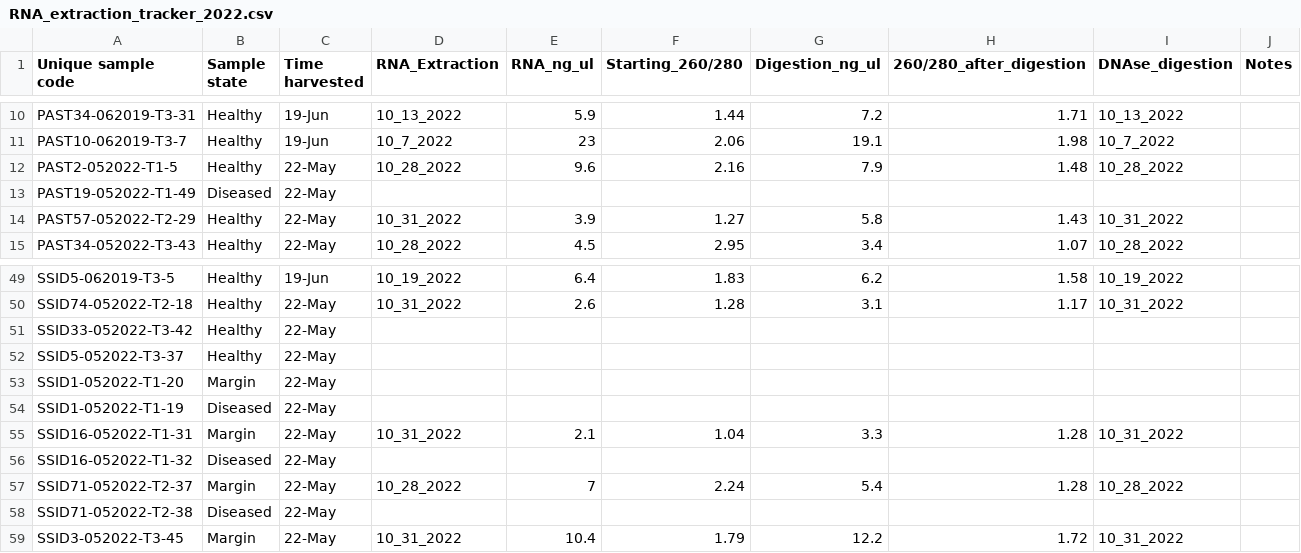
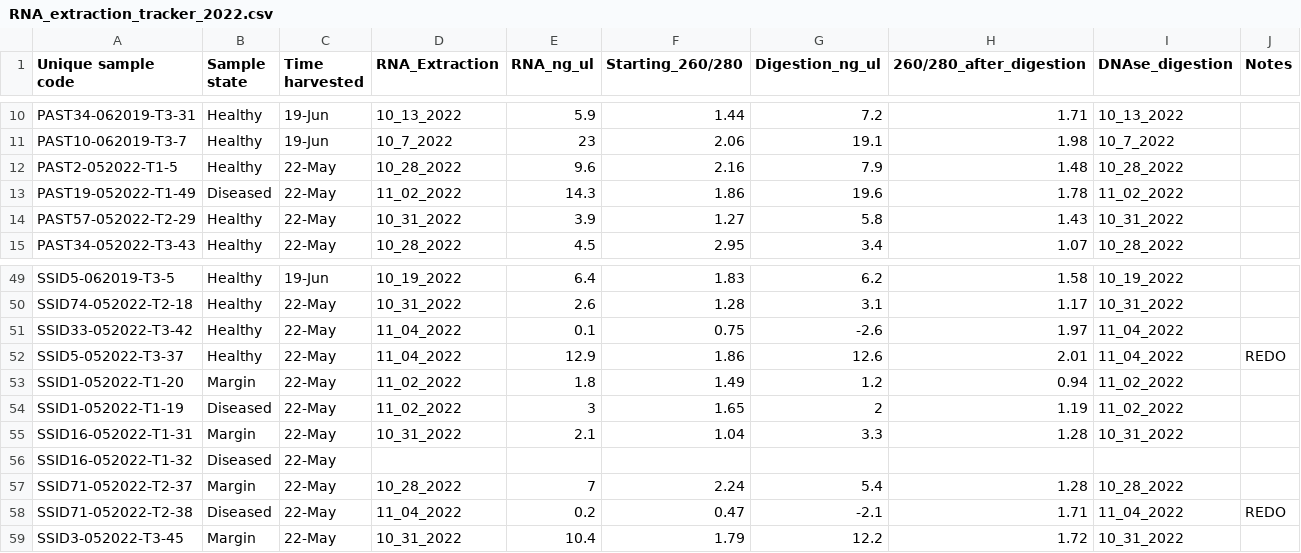
Before and after one commit to Monsegarciar/Coral_RNA, a CSV file: RNA_extraction_tracker_2022.csv, drawn as a sheet; only a part is shown, gaps mark what is left out; the diff covers the shown part only.

Commit message:
Update RNA_extraction_tracker_2022.csv

```diff
--- a/RNA_extraction_tracker_2022.csv
+++ b/RNA_extraction_tracker_2022.csv
@@ -12,3 +12,3 @@ PAST10-062019-T3-7,Healthy,19-Jun,10_7_2022,23,2.06,19.1,1.98,10_7_2022,
 PAST2-052022-T1-5,Healthy,22-May,10_28_2022,9.6,2.16,7.9,1.48,10_28_2022,
-PAST19-052022-T1-49,Diseased,22-May,,,,,,,
+PAST19-052022-T1-49,Diseased,22-May,11_02_2022,14.3,1.86,19.6,1.78,11_02_2022,
 PAST57-052022-T2-29,Healthy,22-May,10_31_2022,3.9,1.27,5.8,1.43,10_31_2022,
@@ -50,6 +50,6 @@ SSID5-062019-T3-5,Healthy,19-Jun,10_19_2022,6.4,1.83,6.2,1.58,10_19_2022,
 SSID74-052022-T2-18,Healthy,22-May,10_31_2022,2.6,1.28,3.1,1.17,10_31_2022,
-SSID33-052022-T3-42,Healthy,22-May,,,,,,,
-SSID5-052022-T3-37,Healthy,22-May,,,,,,,
-SSID1-052022-T1-20,Margin,22-May,,,,,,,
-SSID1-052022-T1-19,Diseased,22-May,,,,,,,
+SSID33-052022-T3-42,Healthy,22-May,11_04_2022,0.1,0.75,-2.6,1.97,11_04_2022,
+SSID5-052022-T3-37,Healthy,22-May,11_04_2022,12.9,1.86,12.6,2.01,11_04_2022,REDO
+SSID1-052022-T1-20,Margin,22-May,11_02_2022,1.8,1.49,1.2,0.94,11_02_2022,
+SSID1-052022-T1-19,Diseased,22-May,11_02_2022,3,1.65,2,1.19,11_02_2022,
 SSID16-052022-T1-31,Margin,22-May,10_31_2022,2.1,1.04,3.3,1.28,10_31_2022,
@@ -57,3 +57,3 @@ SSID16-052022-T1-32,Diseased,22-May,,,,,,,
 SSID71-052022-T2-37,Margin,22-May,10_28_2022,7,2.24,5.4,1.28,10_28_2022,
-SSID71-052022-T2-38,Diseased,22-May,,,,,,,
+SSID71-052022-T2-38,Diseased,22-May,11_04_2022,0.2,0.47,-2.1,1.71,11_04_2022,REDO
 SSID3-052022-T3-45,Margin,22-May,10_31_2022,10.4,1.79,12.2,1.72,10_31_2022,
```
Also changed, not shown: 33 edited cells elsewhere in this file.
